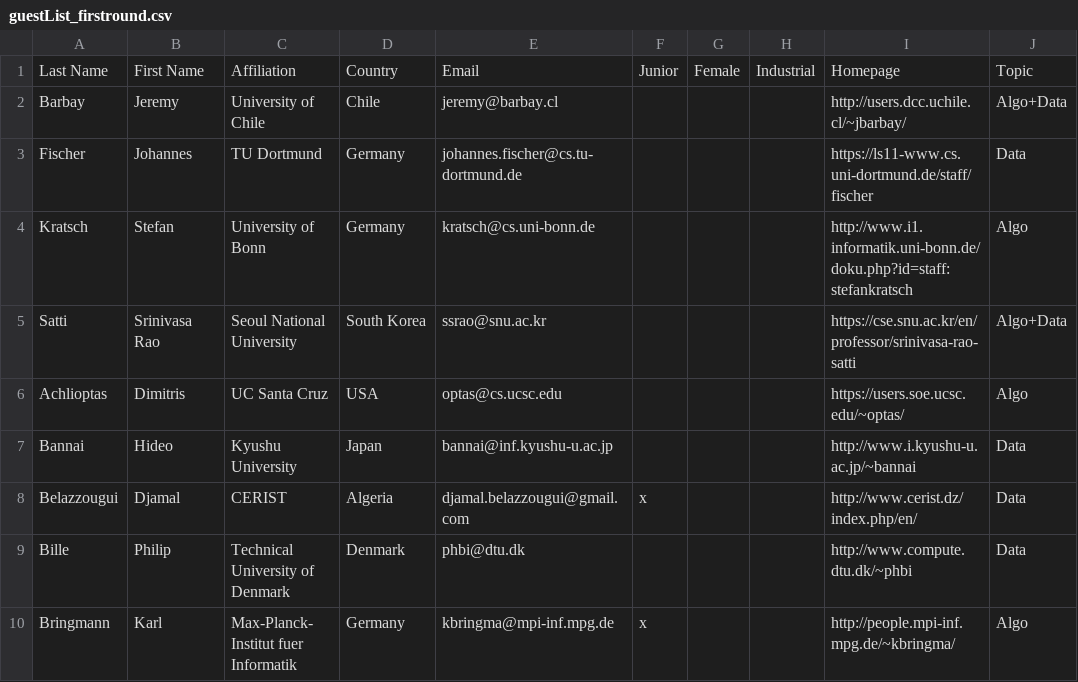
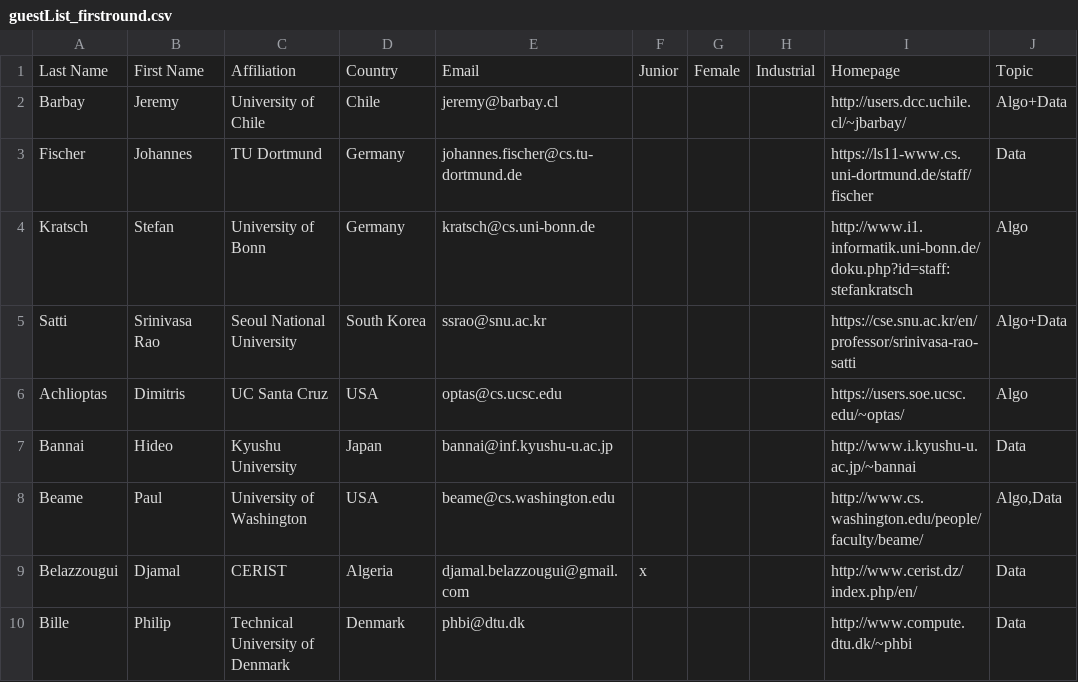
Before and after one commit to FineGrainedAnalysis/Workshop, a CSV file: guestList_firstround.csv, drawn as a sheet; only a part is shown; the shorter side is filled out with more unchanged rows.

Commit message:
Added Paul Beame

```diff
--- a/guestList_firstround.csv
+++ b/guestList_firstround.csv
@@ -7,2 +7,3 @@ Achlioptas;Dimitris;UC Santa Cruz;USA;optas@cs.ucsc.edu;;;;https://users.soe.ucs
 Bannai;Hideo;Kyushu University;Japan;bannai@inf.kyushu-u.ac.jp;;;;http://www.i.kyushu-u.ac.jp/~bannai;Data
+Beame;Paul;University of Washington;USA;beame@cs.washington.edu;;;;http://www.cs.washington.edu/people/faculty/beame/;Algo,Data
 Belazzougui;Djamal;CERIST;Algeria;djamal.belazzougui@gmail.com;x;;;http://www.cerist.dz/index.php/en/;Data
```
